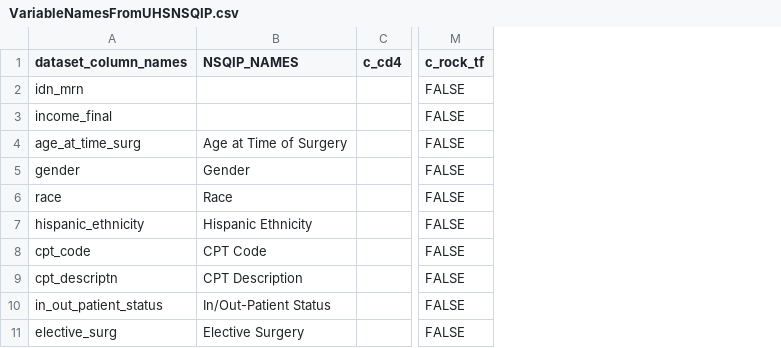
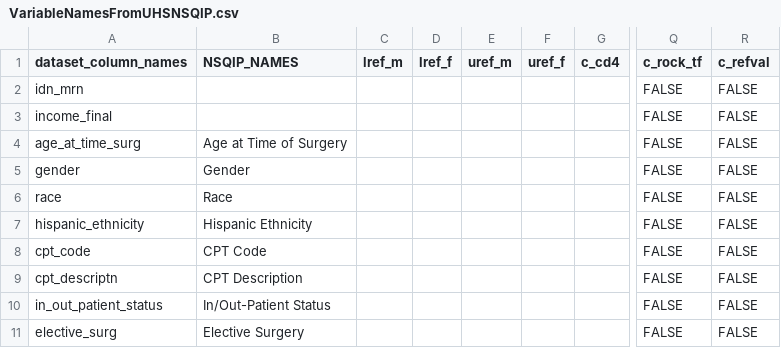
Before and after one commit to UTHSCSA-CIRD/paper01_rai, a CSV file: VariableNamesFromUHSNSQIP.csv, drawn as a sheet; only a part is shown, gaps mark what is left out; the diff names each change by its address in the sheet, - before the commit and + after, or states it on an @@ line.

Commit message:
Started working on function named vbounds() which is supposed to return upper and lower bounds from a data dictionary in the same format as for v(), but don't use it until further notice-- realizing that there is a more general solution that needs its own feature branch. Added l_missing to run.R to represent labels that are synonymous with 'NA'. Updated test00 in testScripts.R to use denominators for non-missing discrete Rockwood values, thus calculating a true Rockwood score.

```diff
--- a/VariableNamesFromUHSNSQIP.csv
+++ b/VariableNamesFromUHSNSQIP.csv
+column C (lref_m), empty
+column D (lref_f), empty
+column E (uref_m), empty
+column F (uref_f), empty
+column R (c_refval), rows 2-11: all FALSE
```
Also changed, not shown: 3 other files.
